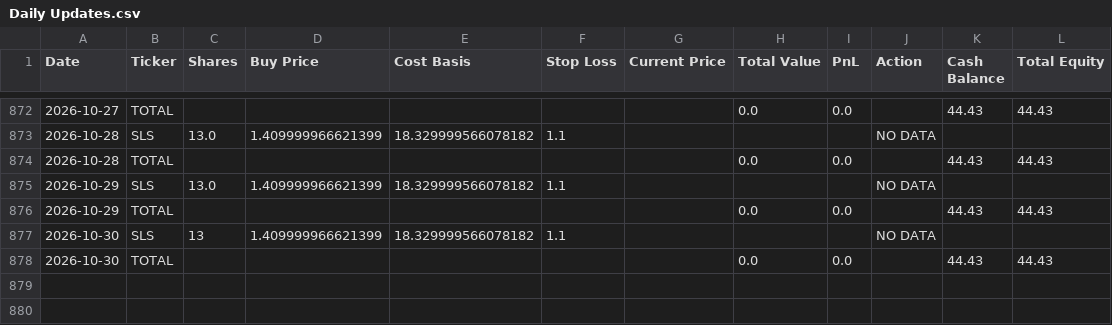
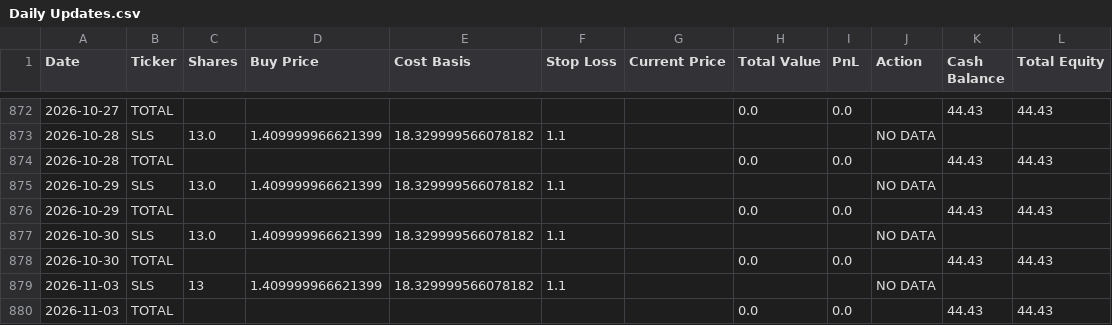
Before and after one commit to rpatil524/ChatGPT-Micro-Cap-Experiment, a CSV file: Scripts and CSV Files/Daily Updates.csv, drawn as a sheet; only a part is shown, gaps mark what is left out.

```diff
--- a/Scripts and CSV Files/Daily Updates.csv
+++ b/Scripts and CSV Files/Daily Updates.csv
@@ -876,3 +876,5 @@ Date,Ticker,Shares,Buy Price,Cost Basis,Stop Loss,Current Price,Total Value,PnL,
 2026-10-29,TOTAL,,,,,,0.0,0.0,,44.43,44.43
-2026-10-30,SLS,13,1.409999966621399,18.329999566078182,1.1,,,,NO DATA,,
+2026-10-30,SLS,13.0,1.409999966621399,18.329999566078182,1.1,,,,NO DATA,,
 2026-10-30,TOTAL,,,,,,0.0,0.0,,44.43,44.43
+2026-11-03,SLS,13,1.409999966621399,18.329999566078182,1.1,,,,NO DATA,,
+2026-11-03,TOTAL,,,,,,0.0,0.0,,44.43,44.43
```
Also changed, not shown: 1 other file.
